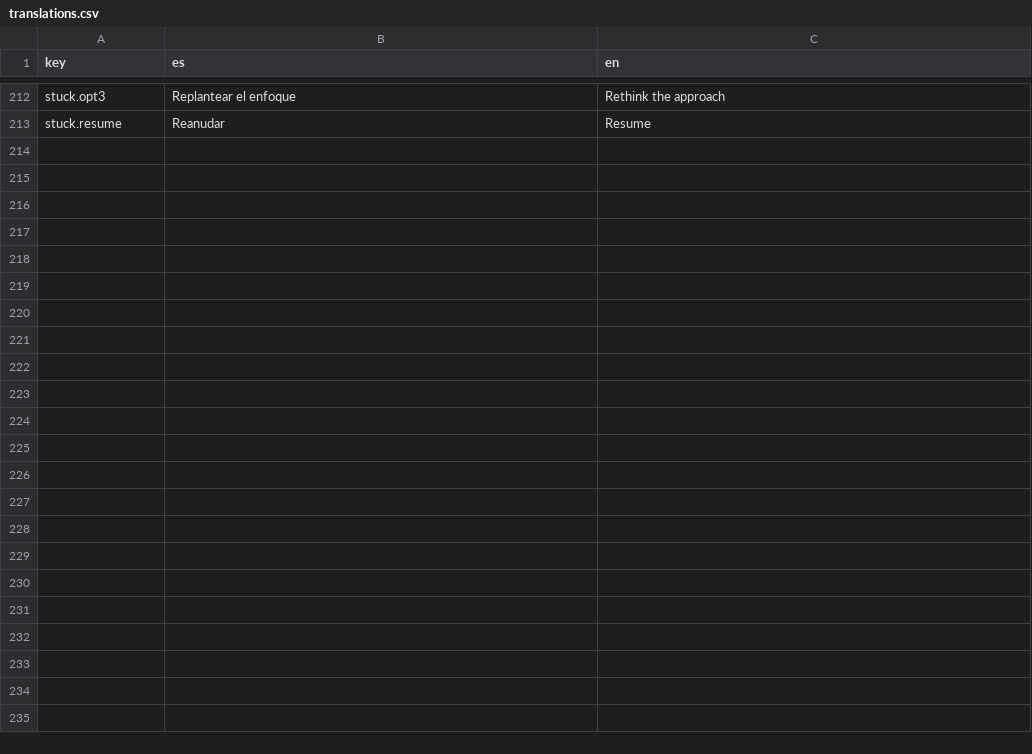
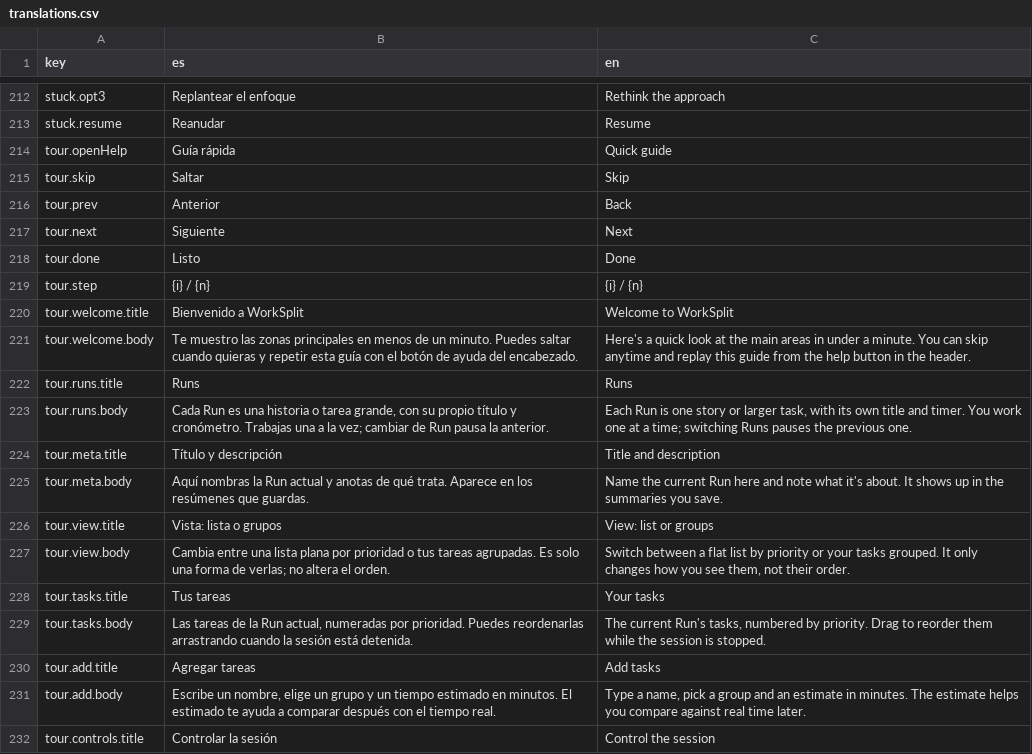
Before and after one commit to iscalexsoto/worksplit, a CSV file: public/i18n/translations.csv, drawn as a sheet; only a part is shown, gaps mark what is left out; the diff covers the shown part only.

Commit message:
feature: Se añade tour de la App

```diff
--- a/public/i18n/translations.csv
+++ b/public/i18n/translations.csv
@@ -213 +213,20 @@ stuck.opt3|Replantear el enfoque|Rethink the approach
 stuck.resume|Reanudar|Resume
+tour.openHelp|Guía rápida|Quick guide
+tour.skip|Saltar|Skip
+tour.prev|Anterior|Back
+tour.next|Siguiente|Next
+tour.done|Listo|Done
+tour.step|{i} / {n}|{i} / {n}
+tour.welcome.title|Bienvenido a WorkSplit|Welcome to WorkSplit
+tour.welcome.body|Te muestro las zonas principales en menos de un minuto. Puedes saltar cuando quieras y repetir esta guía con el botón de ayuda del encabezado.|Here's a quick look at the main areas in under a minute. You can skip anytime and replay this guide from the help button in the header.
+tour.runs.title|Runs|Runs
+tour.runs.body|Cada Run es una historia o tarea grande, con su propio título y cronómetro. Trabajas una a la vez; cambiar de Run pausa la anterior.|Each Run is one story or larger task, with its own title and timer. You work one at a time; switching Runs pauses the previous one.
+tour.meta.title|Título y descripción|Title and description
+tour.meta.body|Aquí nombras la Run actual y anotas de qué trata. Aparece en los resúmenes que guardas.|Name the current Run here and note what it's about. It shows up in the summaries you save.
+tour.view.title|Vista: lista o grupos|View: list or groups
+tour.view.body|Cambia entre una lista plana por prioridad o tus tareas agrupadas. Es solo una forma de verlas; no altera el orden.|Switch between a flat list by priority or your tasks grouped. It only changes how you see them, not their order.
+tour.tasks.title|Tus tareas|Your tasks
+tour.tasks.body|Las tareas de la Run actual, numeradas por prioridad. Puedes reordenarlas arrastrando cuando la sesión está detenida.|The current Run's tasks, numbered by priority. Drag to reorder them while the session is stopped.
+tour.add.title|Agregar tareas|Add tasks
+tour.add.body|Escribe un nombre, elige un grupo y un tiempo estimado en minutos. El estimado te ayuda a comparar después con el tiempo real.|Type a name, pick a group and an estimate in minutes. The estimate helps you compare against real time later.
+tour.controls.title|Controlar la sesión|Control the session
```
Also changed, not shown: 11 added rows elsewhere in this file, 2 other files.
